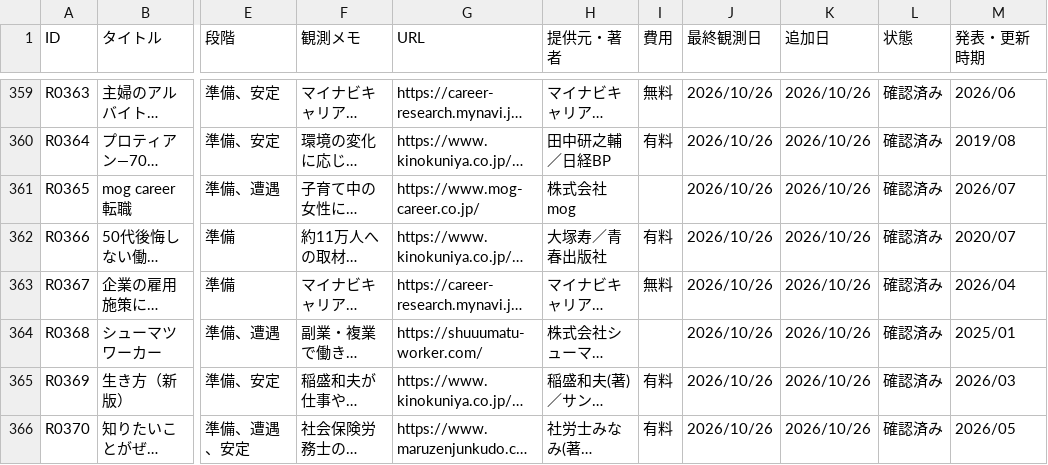
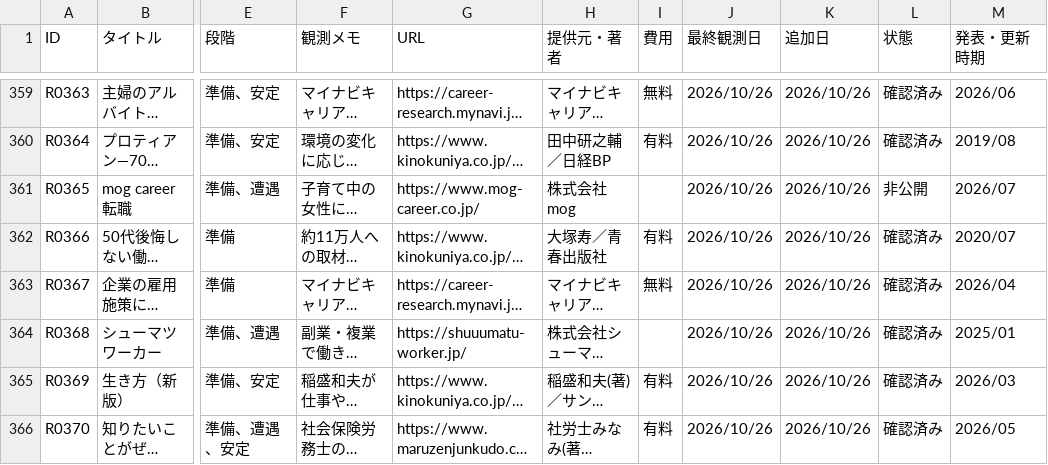
Before and after one commit to ashitano-tenki/ashitano-tenki.github.io, a CSV file: data/latest.csv, drawn as a sheet; only a part is shown, gaps mark what is left out; long unchanged cells end in …; the diff names each change by its address in the sheet, - before the commit and + after, or states it on an @@ line.

```diff
--- a/data/latest.csv
+++ b/data/latest.csv
-L361 (状態): 確認済み
+L361 (状態): 非公開
-G364 (URL): https://shuuumatu-worker.com/
+G364 (URL): https://shuuumatu-worker.jp/
```
Also changed, not shown: 1 other file.
